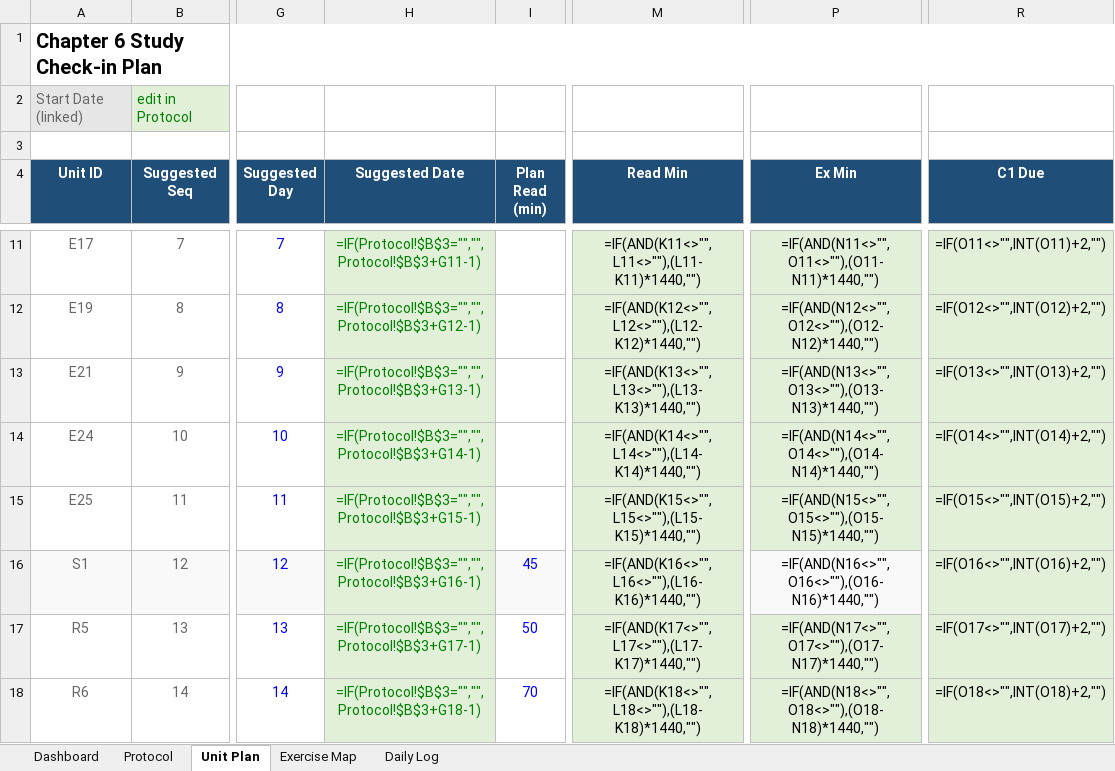
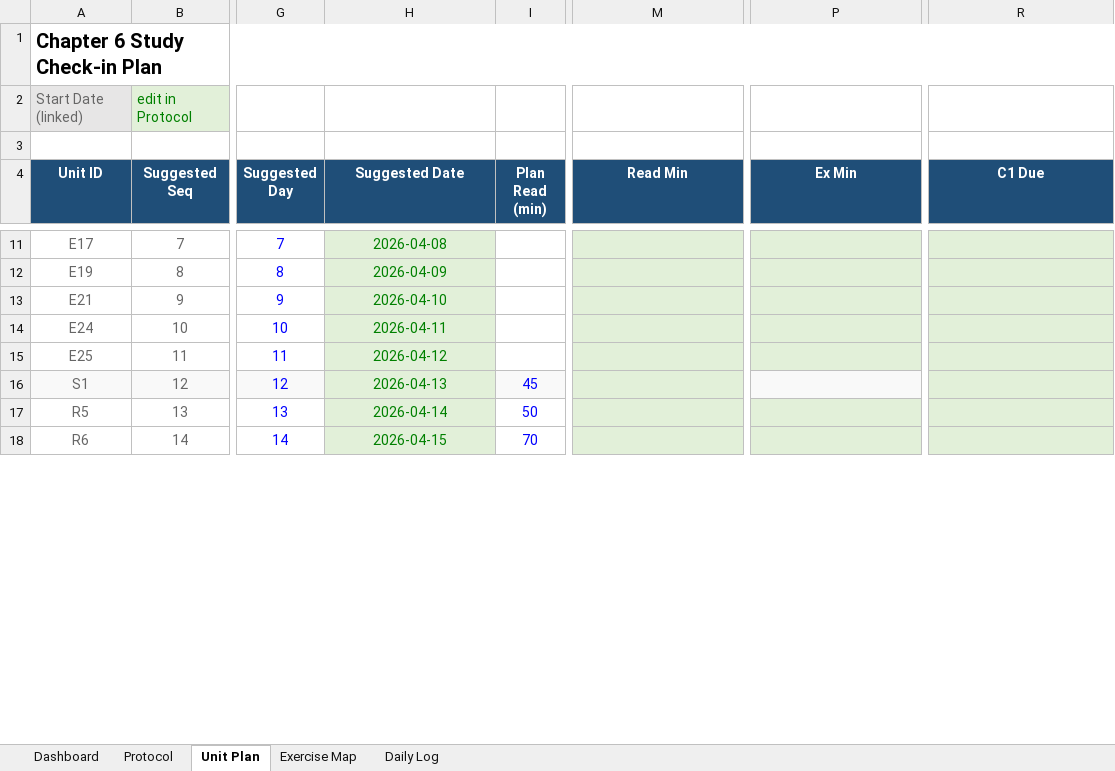
Before and after one commit to Archimondstat/resnick-notes, an Excel workbook: Chapter6_Study_Checkin_Record_English_One_Exercise_Per_Day.xlsx, sheet Unit Plan, drawn as a sheet; only a part is shown, gaps mark what is left out; values as stored, in another font and other column widths than the file's, no borders; formulas without a stored value are shown as written; charts and pictures and conditional formats and table styles not drawn; the diff covers the shown part only; the diff names each change by its address in the sheet, - before the commit and + after, or states it on an @@ line.

```diff
--- a/Chapter6_Study_Checkin_Record_English_One_Exercise_Per_Day.xlsx (sheet Unit Plan)
+++ b/Chapter6_Study_Checkin_Record_English_One_Exercise_Per_Day.xlsx (sheet Unit Plan)
-H11 (Suggested Date): =IF(Protocol!$B$3="","",Protocol!$B$3+G11-1)
+H11 (Suggested Date): 2026-04-08
-M11 (Read Min): =IF(AND(K11<>"",L11<>""),(L11-K11)*1440,"")
+M11 (Read Min): (empty)
-P11 (Ex Min): =IF(AND(N11<>"",O11<>""),(O11-N11)*1440,"")
+P11 (Ex Min): (empty)
-R11 (C1 Due): =IF(O11<>"",INT(O11)+2,"")
+R11 (C1 Due): (empty)
-H12 (Suggested Date): =IF(Protocol!$B$3="","",Protocol!$B$3+G12-1)
+H12 (Suggested Date): 2026-04-09
-M12 (Read Min): =IF(AND(K12<>"",L12<>""),(L12-K12)*1440,"")
+M12 (Read Min): (empty)
-P12 (Ex Min): =IF(AND(N12<>"",O12<>""),(O12-N12)*1440,"")
+P12 (Ex Min): (empty)
-R12 (C1 Due): =IF(O12<>"",INT(O12)+2,"")
+R12 (C1 Due): (empty)
-H13 (Suggested Date): =IF(Protocol!$B$3="","",Protocol!$B$3+G13-1)
+H13 (Suggested Date): 2026-04-10
-M13 (Read Min): =IF(AND(K13<>"",L13<>""),(L13-K13)*1440,"")
+M13 (Read Min): (empty)
-P13 (Ex Min): =IF(AND(N13<>"",O13<>""),(O13-N13)*1440,"")
+P13 (Ex Min): (empty)
-R13 (C1 Due): =IF(O13<>"",INT(O13)+2,"")
+R13 (C1 Due): (empty)
-H14 (Suggested Date): =IF(Protocol!$B$3="","",Protocol!$B$3+G14-1)
+H14 (Suggested Date): 2026-04-11
-M14 (Read Min): =IF(AND(K14<>"",L14<>""),(L14-K14)*1440,"")
+M14 (Read Min): (empty)
-P14 (Ex Min): =IF(AND(N14<>"",O14<>""),(O14-N14)*1440,"")
+P14 (Ex Min): (empty)
-R14 (C1 Due): =IF(O14<>"",INT(O14)+2,"")
+R14 (C1 Due): (empty)
-H15 (Suggested Date): =IF(Protocol!$B$3="","",Protocol!$B$3+G15-1)
+H15 (Suggested Date): 2026-04-12
-M15 (Read Min): =IF(AND(K15<>"",L15<>""),(L15-K15)*1440,"")
+M15 (Read Min): (empty)
-P15 (Ex Min): =IF(AND(N15<>"",O15<>""),(O15-N15)*1440,"")
+P15 (Ex Min): (empty)
-R15 (C1 Due): =IF(O15<>"",INT(O15)+2,"")
+R15 (C1 Due): (empty)
-H16 (Suggested Date): =IF(Protocol!$B$3="","",Protocol!$B$3+G16-1)
+H16 (Suggested Date): 2026-04-13
-M16 (Read Min): =IF(AND(K16<>"",L16<>""),(L16-K16)*1440,"")
+M16 (Read Min): (empty)
-P16 (Ex Min): =IF(AND(N16<>"",O16<>""),(O16-N16)*1440,"")
+P16 (Ex Min): (empty)
-R16 (C1 Due): =IF(O16<>"",INT(O16)+2,"")
+R16 (C1 Due): (empty)
-H17 (Suggested Date): =IF(Protocol!$B$3="","",Protocol!$B$3+G17-1)
+H17 (Suggested Date): 2026-04-14
-M17 (Read Min): =IF(AND(K17<>"",L17<>""),(L17-K17)*1440,"")
+M17 (Read Min): (empty)
-P17 (Ex Min): =IF(AND(N17<>"",O17<>""),(O17-N17)*1440,"")
+P17 (Ex Min): (empty)
-R17 (C1 Due): =IF(O17<>"",INT(O17)+2,"")
+R17 (C1 Due): (empty)
-H18 (Suggested Date): =IF(Protocol!$B$3="","",Protocol!$B$3+G18-1)
+H18 (Suggested Date): 2026-04-15
-M18 (Read Min): =IF(AND(K18<>"",L18<>""),(L18-K18)*1440,"")
+M18 (Read Min): (empty)
-P18 (Ex Min): =IF(AND(N18<>"",O18<>""),(O18-N18)*1440,"")
+P18 (Ex Min): (empty)
-R18 (C1 Due): =IF(O18<>"",INT(O18)+2,"")
+R18 (C1 Due): (empty)
```
Also changed, not shown: 154 edited cells elsewhere in this sheet, sheet Daily Log, sheet Dashboard, sheet Exercise Map, sheet Protocol, charts or pictures, 9 other files.
